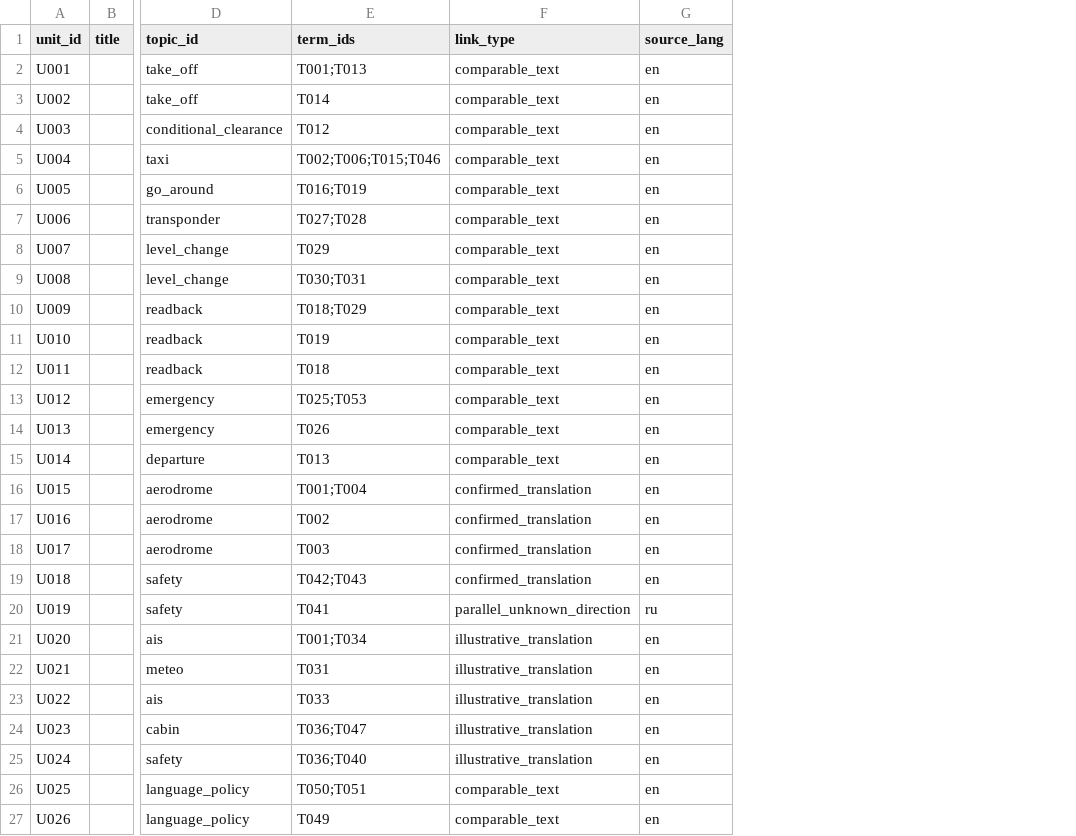
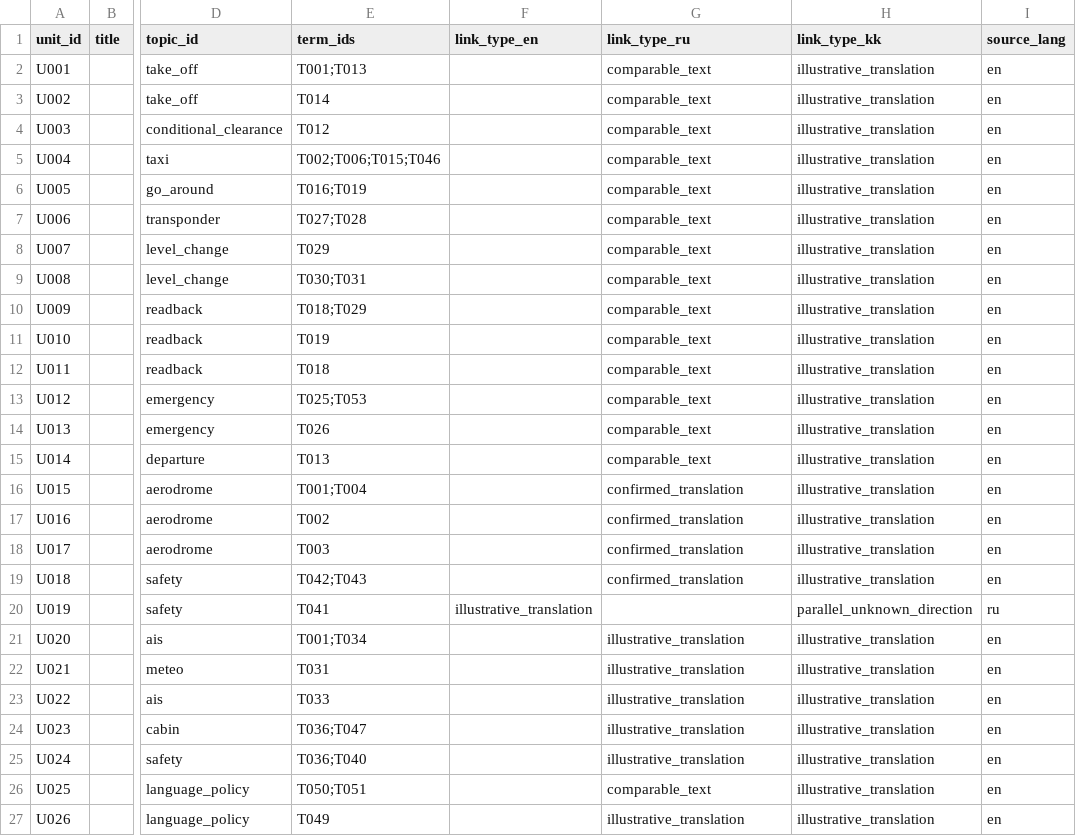
Before and after one commit to ItsXomyak/aviation-translation-lab, a CSV file: data/units.csv, drawn as a sheet; only a part is shown, gaps mark what is left out; addresses are those after the commit; the diff names each change by its address in the sheet, - before the commit and + after, or states it on an @@ line.

```diff
--- a/data/units.csv
+++ b/data/units.csv
+column F (link_type_en), row 20: illustrative_translation
+column H (link_type_kk), rows 2-27: illustrative_translation | illustrative_translation | illustrative_translation | illustrative_translation | illustrative_translation | illustrative_translation | illustrative_translation | illustrative_translation | illustrative_translation | illustrative_translation | illustrative_translation | illustrative_translation | illustrative_translation | illustrative_translation | illustrative_translation | illustrative_translation | illustrative_translation | illustrative_translation | parallel_unknown_direction | illustrative_translation | illustrative_translation | illustrative_translation | illustrative_translation | illustrative_translation | illustrative_translation | illustrative_translation
-G1: link_type
+G1: link_type_ru
-G20 (link_type_ru): parallel_unknown_direction
+G20 (link_type_ru): (empty)
-G27 (link_type_ru): comparable_text
+G27 (link_type_ru): illustrative_translation
```
Also changed, not shown: data/sources.csv, data/vocab/topics.csv, 19 other files.
